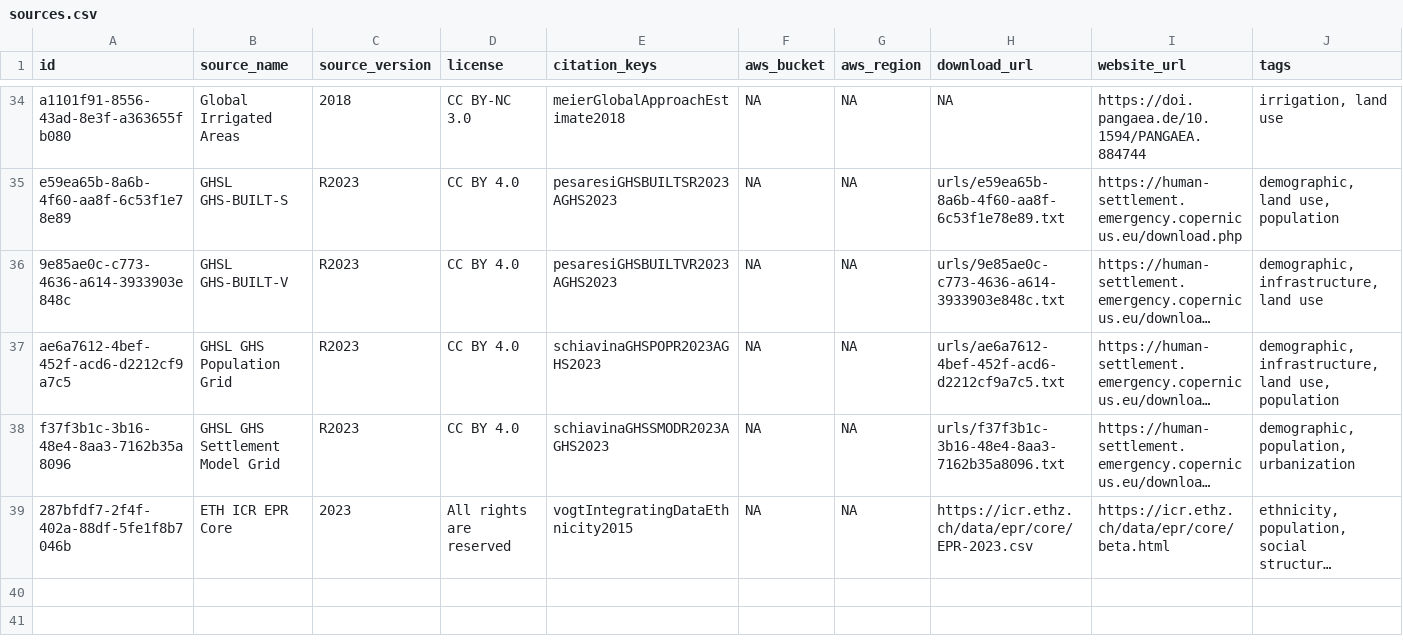
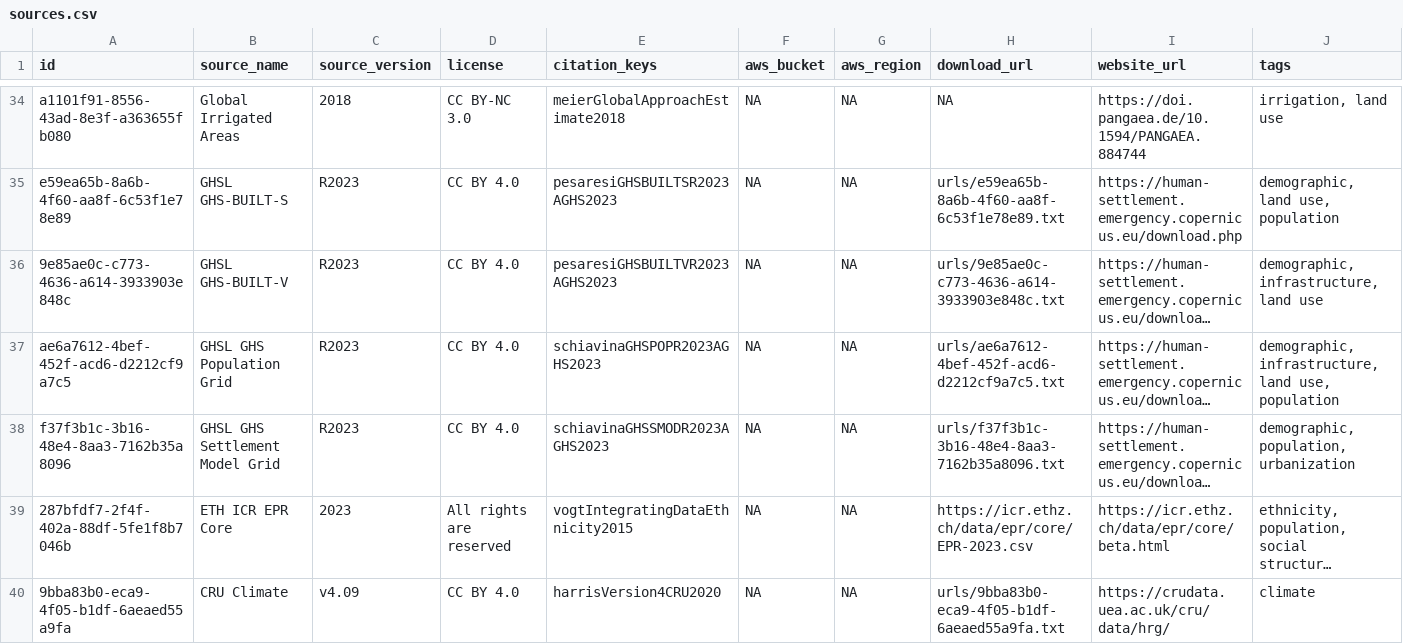
Before and after one commit to prio-data/priogrid, a CSV file: data_raw/sources.csv, drawn as a sheet; only a part is shown, gaps mark what is left out; long unchanged cells end in …; rows hold the shown columns only; the diff names each change by its address in the sheet, - before the commit and + after, or states it on an @@ line.

Commit message:
loaded new source

```diff
--- a/data_raw/sources.csv
+++ b/data_raw/sources.csv
+row 40: 9bba83b0-eca9-4f05-b1df-6aeaed55a9fa | CRU Climate | v4.09 | CC BY 4.0 | harrisVersion4CRU2020 | NA | NA | urls/9bba83b0-eca9-4f05-b1df-6aeaed55a9fa.txt | https://crudata.uea.ac.uk/cru/data/hrg/ | climate
```
Also changed, not shown: 2 other files.
